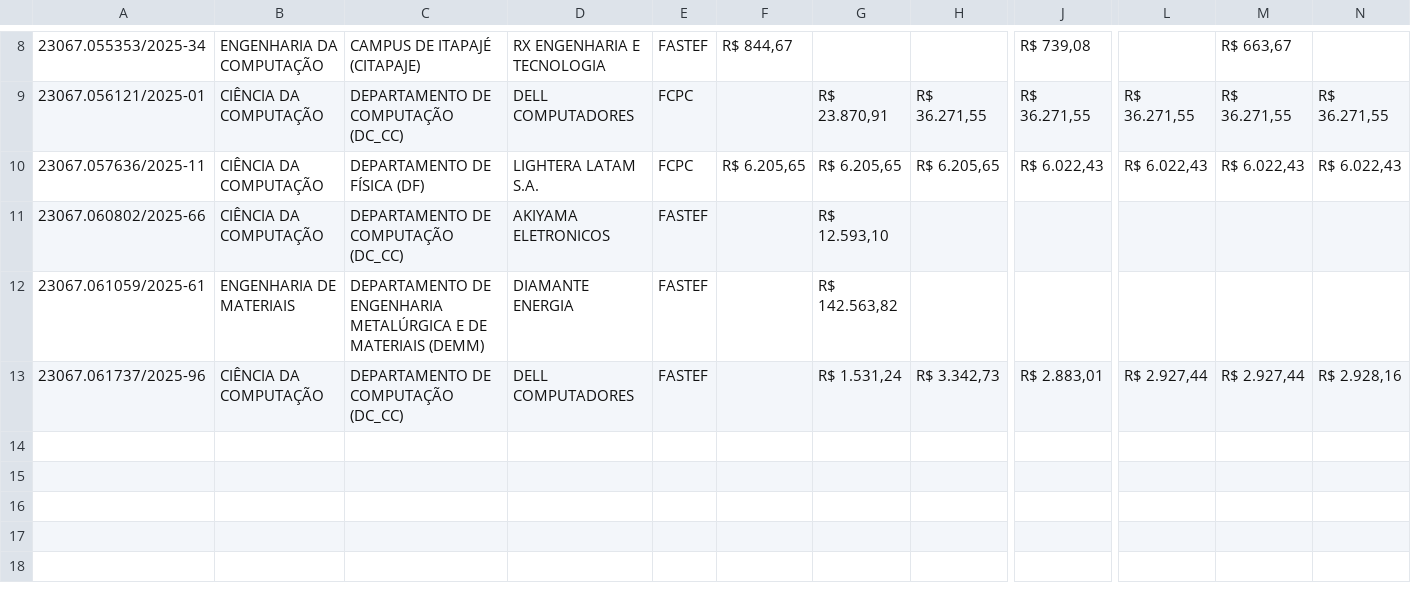
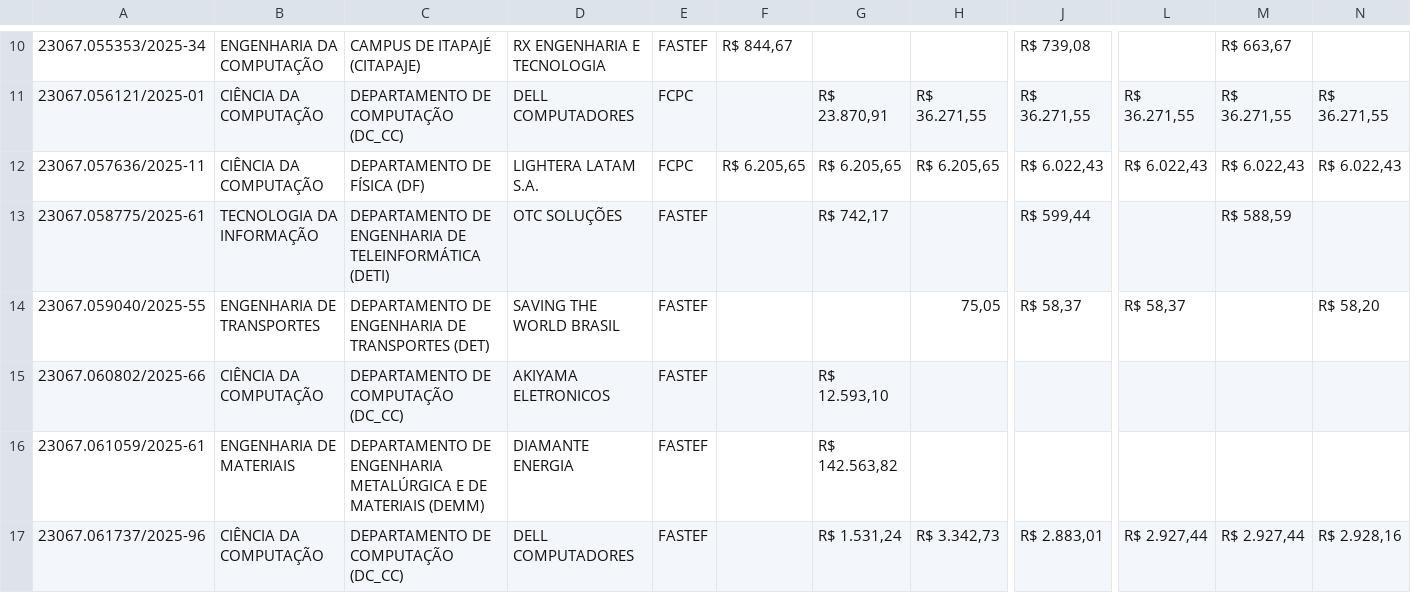
Before and after one commit to Esmaily87/dashboard-projects-cash-flow, a CSV file: Controle de Processos COPP - 2025 - Página5.csv, drawn as a sheet; only a part is shown, gaps mark what is left out; rows hold the shown columns only; the diff covers the shown part only; the diff names each change by its address in the sheet, - before the commit and + after, or states it on an @@ line.

Commit message:
Atualização de Processos

```diff
--- a/Controle de Processos COPP - 2025 - Página5.csv
+++ b/Controle de Processos COPP - 2025 - Página5.csv
+row 13: 23067.058775/2025-61 | TECNOLOGIA DA INFORMAÇÃO | DEPARTAMENTO DE ENGENHARIA DE TELEINFORMÁTICA (DETI) | OTC SOLUÇÕES | FASTEF |  | R$ 742,17 |  | R$ 599,44 |  | R$ 588,59
+row 14: 23067.059040/2025-55 | ENGENHARIA DE TRANSPORTES | DEPARTAMENTO DE ENGENHARIA DE TRANSPORTES (DET) | SAVING THE WORLD BRASIL | FASTEF |  |  | 75,05 | R$ 58,37 | R$ 58,37 |  | R$ 58,20
```
Also changed, not shown: 6 added rows elsewhere in this file, 28 other files.
